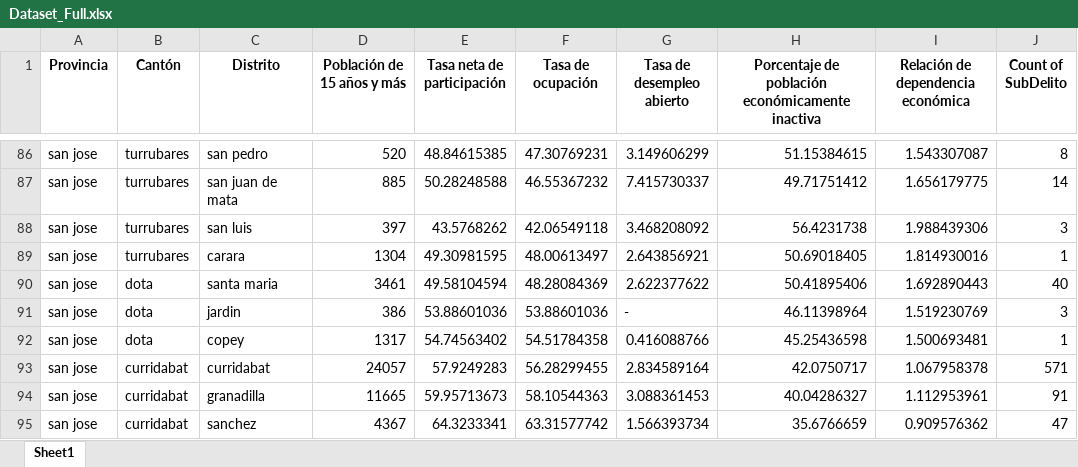
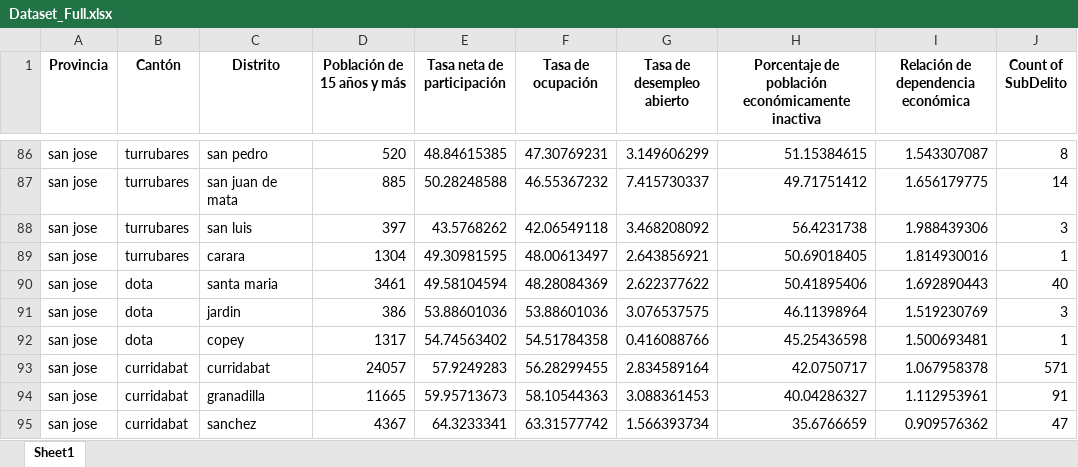
Before and after one commit to Solcar70/milka-maca, an Excel workbook: TP03/Dataset_Full.xlsx, sheet Sheet1, drawn as a sheet; only a part is shown, gaps mark what is left out; values as stored, in another font and other column widths than the file's, no borders; the diff names each change by its address in the sheet, - before the commit and + after, or states it on an @@ line.

```diff
--- a/TP03/Dataset_Full.xlsx (sheet Sheet1)
+++ b/TP03/Dataset_Full.xlsx (sheet Sheet1)
-G91 (Tasa de desempleo abierto): -
+G91 (Tasa de desempleo abierto): 3.076537575
```
Also changed, not shown: TP03/DatosINEC_procesado.xlsx, 3 other files.
